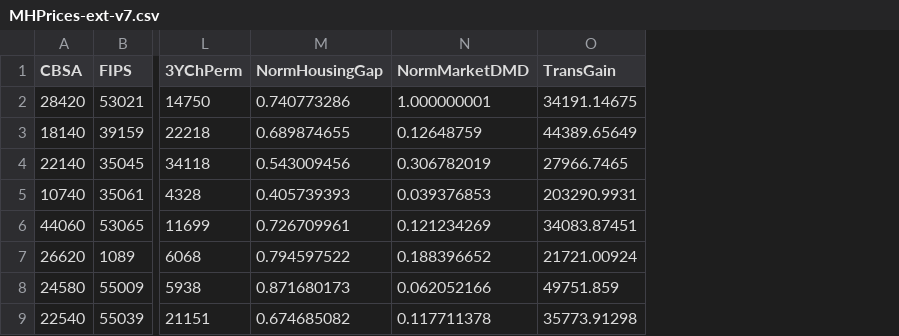
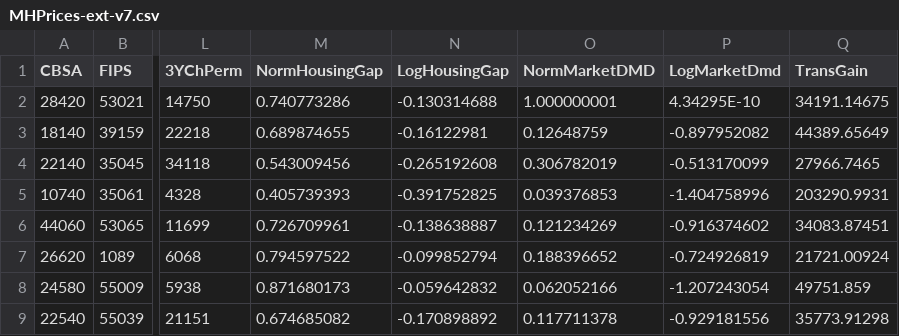
Before and after one commit to ibarabasi/HousePricePred, a CSV file: MHPrices-ext-v7.csv, drawn as a sheet; only a part is shown, gaps mark what is left out; the diff names each change by its address in the sheet, - before the commit and + after, or states it on an @@ line.

Commit message:
Add files via upload

```diff
--- a/MHPrices-ext-v7.csv
+++ b/MHPrices-ext-v7.csv
+column N (LogHousingGap), rows 2-9: -0.130314688 | -0.16122981 | -0.265192608 | -0.391752825 | -0.138638887 | -0.099852794 | -0.059642832 | -0.170898892
+column P (LogMarketDmd), rows 2-9: 4.34295E-10 | -0.897952082 | -0.513170099 | -1.404758996 | -0.916374602 | -0.724926819 | -1.207243054 | -0.929181556
```
